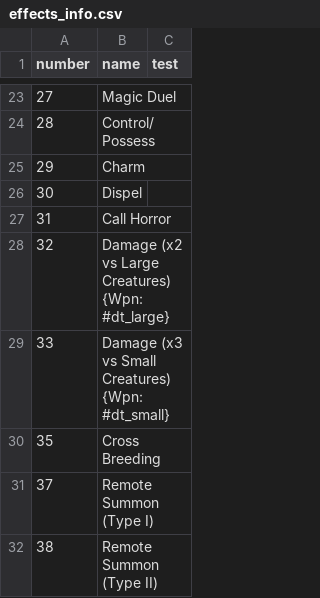
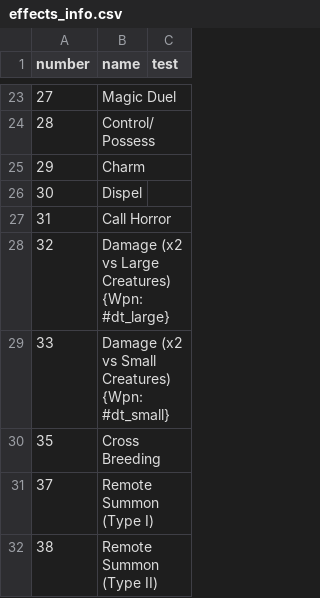
Before and after one commit to larzm42/dom4inspector, a CSV file: gamedata/effects_info.csv, drawn as a sheet; only a part is shown, gaps mark what is left out.

Commit message:
Wrong multiplier.

```diff
--- a/gamedata/effects_info.csv
+++ b/gamedata/effects_info.csv
@@ -28,3 +28,3 @@ number	name	test
 32	Damage (x2 vs Large Creatures) {Wpn: #dt_large}
-33	Damage (x3 vs Small Creatures) {Wpn: #dt_small}
+33	Damage (x2 vs Small Creatures) {Wpn: #dt_small}
 35	Cross Breeding
```
